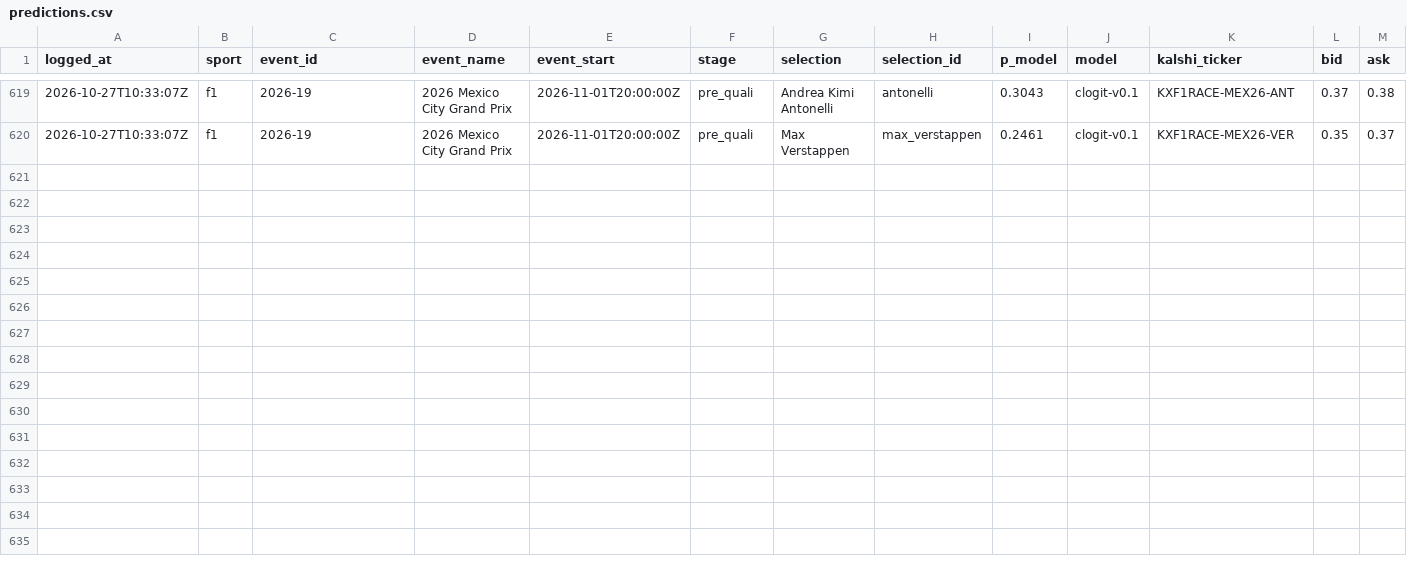
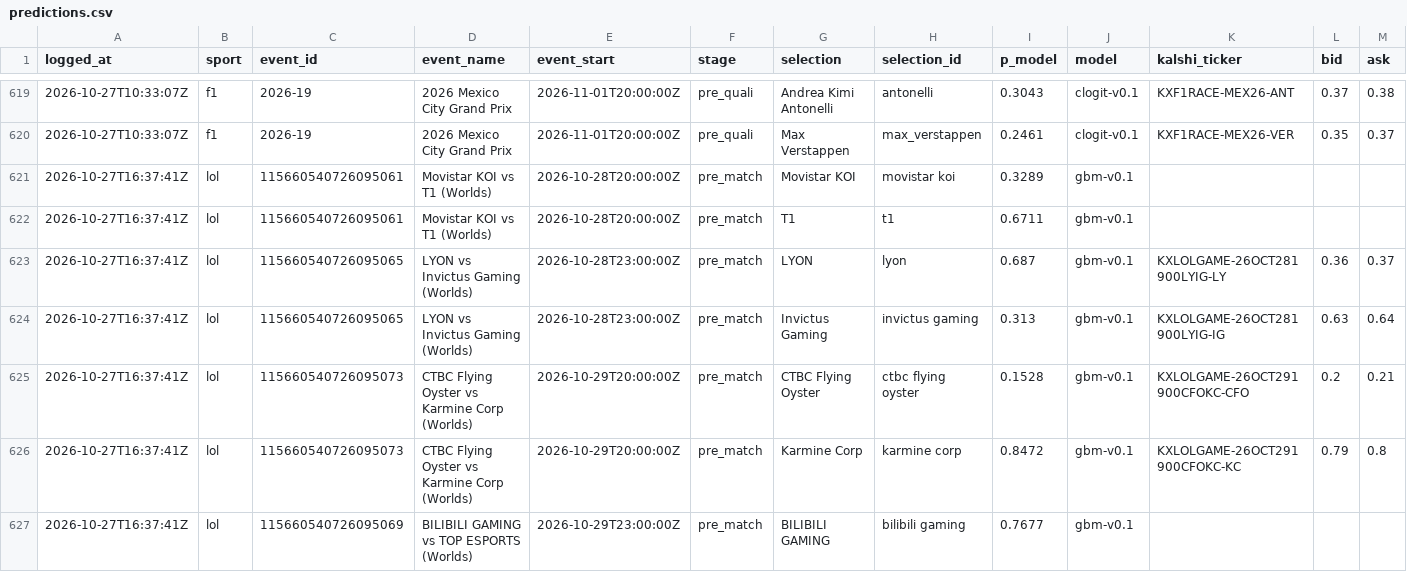
Before and after one commit to huuhuannt1998/f1-lol-quant, a CSV file: ledger/predictions.csv, drawn as a sheet; only a part is shown, gaps mark what is left out; rows hold the shown columns only; the diff covers the shown part only; the diff names each change by its address in the sheet, - before the commit and + after, or states it on an @@ line.

```diff
--- a/ledger/predictions.csv
+++ b/ledger/predictions.csv
+row 621: 2026-10-27T16:37:41Z | lol | 115660540726095061 | Movistar KOI vs T1 (Worlds) | 2026-10-28T20:00:00Z | pre_match | Movistar KOI | movistar koi | 0.3289 | gbm-v0.1
+row 622: 2026-10-27T16:37:41Z | lol | 115660540726095061 | Movistar KOI vs T1 (Worlds) | 2026-10-28T20:00:00Z | pre_match | T1 | t1 | 0.6711 | gbm-v0.1
+row 623: 2026-10-27T16:37:41Z | lol | 115660540726095065 | LYON vs Invictus Gaming (Worlds) | 2026-10-28T23:00:00Z | pre_match | LYON | lyon | 0.687 | gbm-v0.1 | KXLOLGAME-26OCT281900LYIG-LY | 0.36 | 0.37
+row 624: 2026-10-27T16:37:41Z | lol | 115660540726095065 | LYON vs Invictus Gaming (Worlds) | 2026-10-28T23:00:00Z | pre_match | Invictus Gaming | invictus gaming | 0.313 | gbm-v0.1 | KXLOLGAME-26OCT281900LYIG-IG | 0.63 | 0.64
+row 625: 2026-10-27T16:37:41Z | lol | 115660540726095073 | CTBC Flying Oyster vs Karmine Corp (Worlds) | 2026-10-29T20:00:00Z | pre_match | CTBC Flying Oyster | ctbc flying oyster | 0.1528 | gbm-v0.1 | KXLOLGAME-26OCT291900CFOKC-CFO | 0.2 | 0.21
+row 626: 2026-10-27T16:37:41Z | lol | 115660540726095073 | CTBC Flying Oyster vs Karmine Corp (Worlds) | 2026-10-29T20:00:00Z | pre_match | Karmine Corp | karmine corp | 0.8472 | gbm-v0.1 | KXLOLGAME-26OCT291900CFOKC-KC | 0.79 | 0.8
+row 627: 2026-10-27T16:37:41Z | lol | 115660540726095069 | BILIBILI GAMING vs TOP ESPORTS (Worlds) | 2026-10-29T23:00:00Z | pre_match | BILIBILI GAMING | bilibili gaming | 0.7677 | gbm-v0.1
```
Also changed, not shown: 7 added rows elsewhere in this file, 3 other files.
